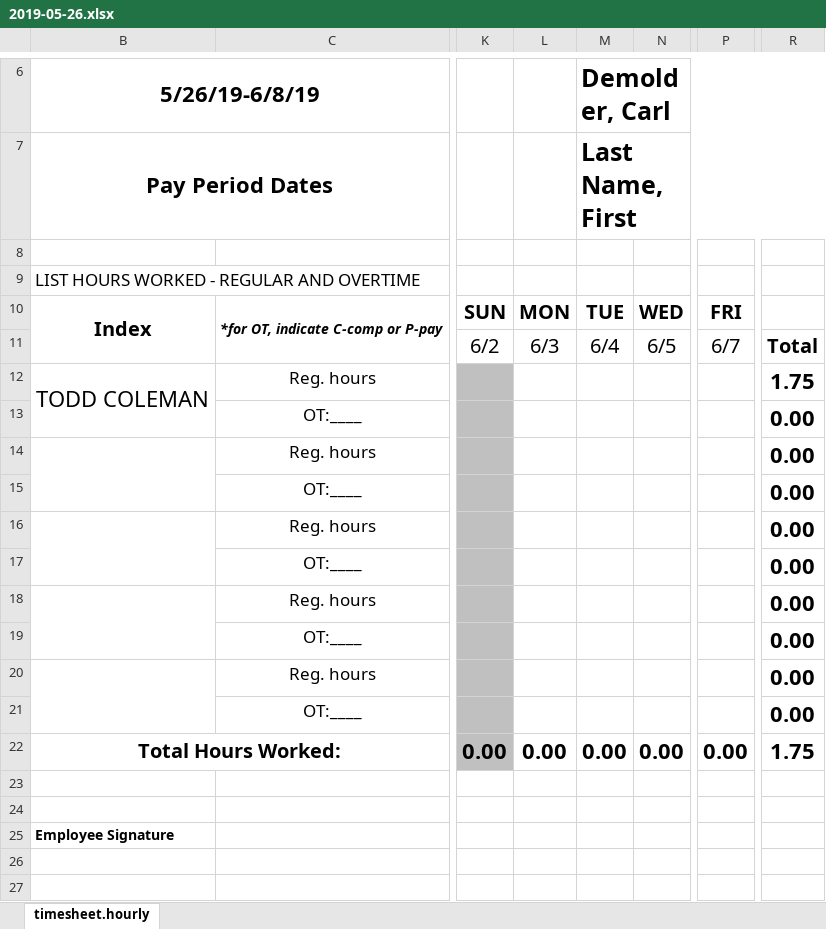
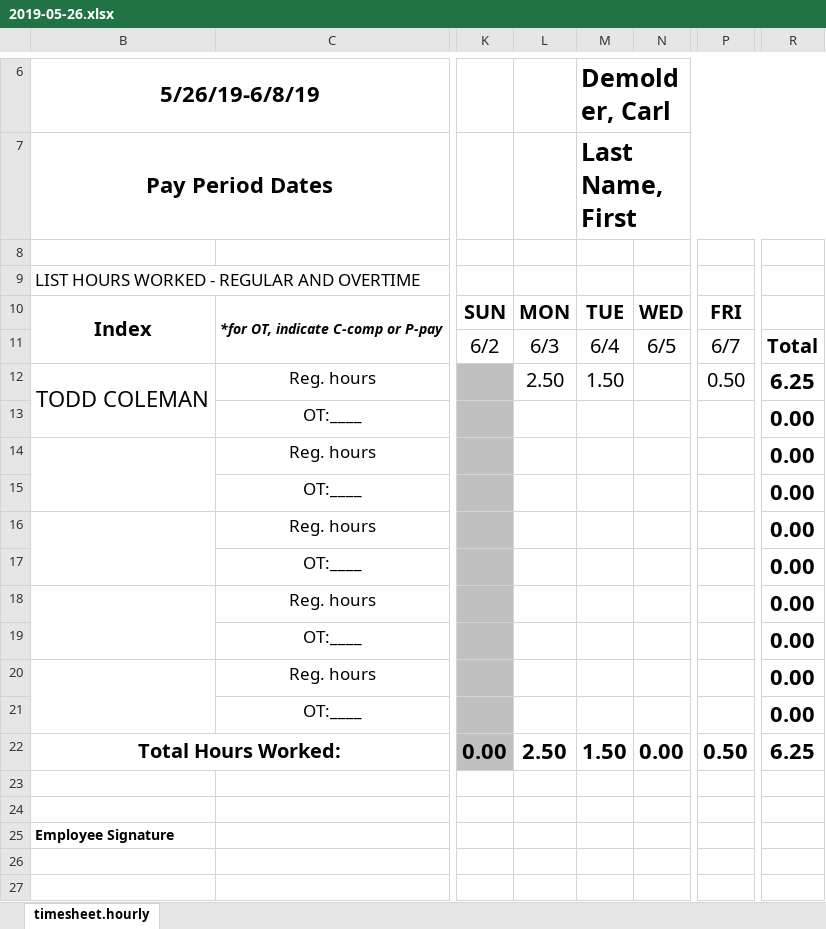
Before and after one commit to CarlDemolder/Coleman-Nordic-Butterfly, an Excel workbook: Timesheets/2019-05-26.xlsx, sheet timesheet.hourly, drawn as a sheet; only a part is shown, gaps mark what is left out; values as stored, in another font and other column widths than the file's, no borders; charts and pictures not drawn; the diff names each change by its address in the sheet, - before the commit and + after, or states it on an @@ line.

```diff
--- a/Timesheets/2019-05-26.xlsx (sheet timesheet.hourly)
+++ b/Timesheets/2019-05-26.xlsx (sheet timesheet.hourly)
-L12: (empty)
+L12: 2.50
-M12 (Demolder, Carl): (empty)
+M12 (Demolder, Carl): 1.50
-P12: (empty)
+P12: 0.50
-R12: 1.75
+R12: 6.25
-L22: 0.00
+L22: 2.50
-M22 (Demolder, Carl): 0.00
+M22 (Demolder, Carl): 1.50
-P22: 0.00
+P22: 0.50
-R22: 1.75
+R22: 6.25
```
Also changed, not shown: Timesheets/2019-02-17.xlsx, Timesheets/2019-05-12.xlsx, 28 other files.
